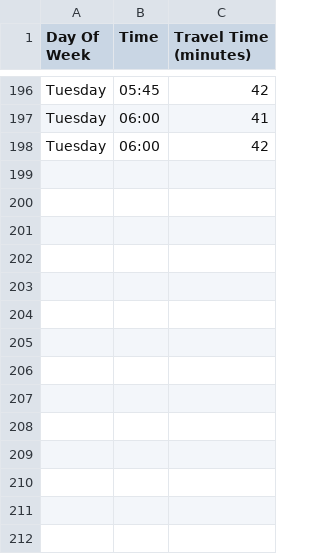
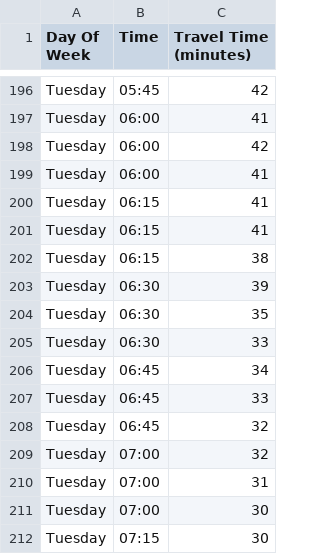
Before and after one commit to tribock/traffic-conditions, a CSV file: out/data/traffic_data_20241021-133814.csv, drawn as a sheet; only a part is shown, gaps mark what is left out; the diff names each change by its address in the sheet, - before the commit and + after, or states it on an @@ line.

Commit message:
add files

```diff
--- a/out/data/traffic_data_20241021-133814.csv
+++ b/out/data/traffic_data_20241021-133814.csv
+row 199: Tuesday | 06:00 | 41
+row 200: Tuesday | 06:15 | 41
+row 201: Tuesday | 06:15 | 41
+row 202: Tuesday | 06:15 | 38
+row 203: Tuesday | 06:30 | 39
+row 204: Tuesday | 06:30 | 35
+row 205: Tuesday | 06:30 | 33
+row 206: Tuesday | 06:45 | 34
+row 207: Tuesday | 06:45 | 33
+row 208: Tuesday | 06:45 | 32
+row 209: Tuesday | 07:00 | 32
+row 210: Tuesday | 07:00 | 31
+row 211: Tuesday | 07:00 | 30
+row 212: Tuesday | 07:15 | 30
```
